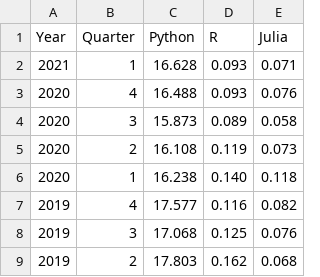
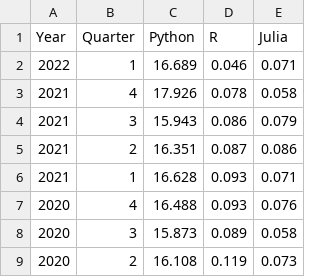
Before and after one commit to matthew-brett/asterisk-blog, a CSV file: content/downloads/julia_gh_prs_current.csv, drawn as a sheet; only a part is shown; the shorter side is filled out with more unchanged rows.

```diff
--- a/content/downloads/julia_gh_prs_current.csv
+++ b/content/downloads/julia_gh_prs_current.csv
@@ -1,2 +1,6 @@
 Year,Quarter,Python,R,Julia
+2022, 1, 16.689, 0.046, 0.071
+2021, 4, 17.926, 0.078, 0.058
+2021, 3, 15.943, 0.086, 0.079
+2021, 2, 16.351, 0.087, 0.086
 2021, 1, 16.628, 0.093, 0.071
```
Also changed, not shown: content/downloads/julia_tiobe_current.csv, 8 other files.
